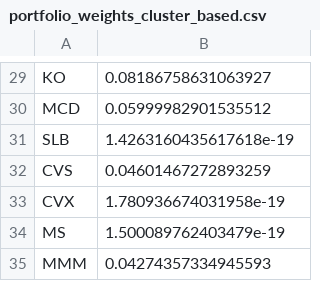
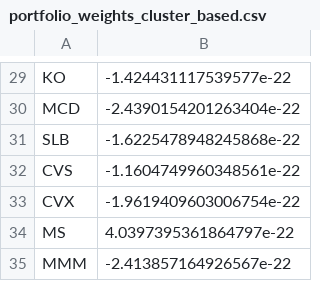
Before and after one commit to Karthik1404-h/Intellinvest, a CSV file: results/portfolio_weights_cluster_based.csv, drawn as a sheet; only a part is shown, gaps mark what is left out; the diff covers the shown part only; the diff names each change by its address in the sheet, - before the commit and + after, or states it on an @@ line.

```diff
--- a/results/portfolio_weights_cluster_based.csv
+++ b/results/portfolio_weights_cluster_based.csv
-B29: 0.08186758631063927
+B29: -1.424431117539577e-22
-B30: 0.05999982901535512
+B30: -2.4390154201263404e-22
-B31: 1.4263160435617618e-19
+B31: -1.6225478948245868e-22
-B32: 0.04601467272893259
+B32: -1.1604749960348561e-22
-B33: 1.780936674031958e-19
+B33: -1.9619409603006754e-22
-B34: 1.500089762403479e-19
+B34: 4.0397395361864797e-22
-B35: 0.04274357334945593
+B35: -2.413857164926567e-22
```
Also changed, not shown: 28 edited cells elsewhere in this file, results/portfolio_values_min_variance.csv, 24 other files.
